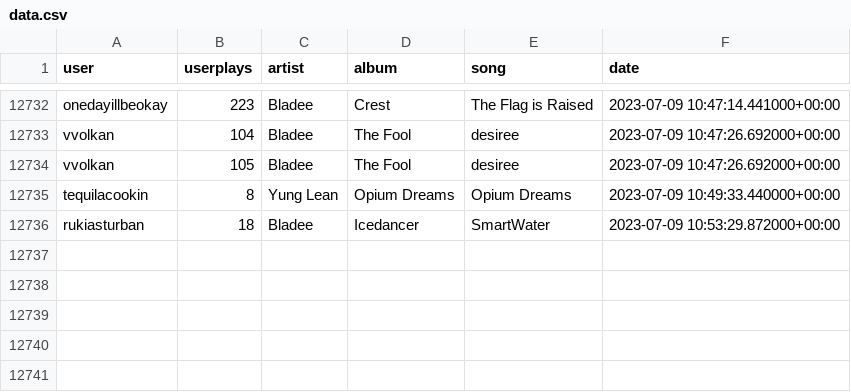
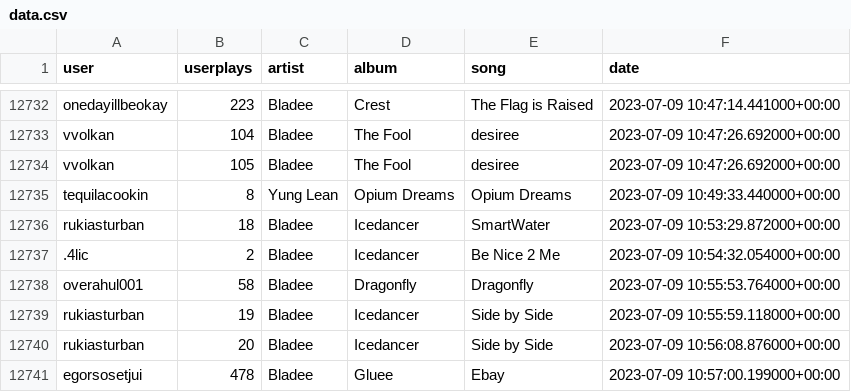
Before and after one commit to aryanvinci/data, a CSV file: data.csv, drawn as a sheet; only a part is shown, gaps mark what is left out; the diff names each change by its address in the sheet, - before the commit and + after, or states it on an @@ line.

Commit message:
update

```diff
--- a/data.csv
+++ b/data.csv
+row 12737: .4lic | 2 | Bladee | Icedancer | Be Nice 2 Me | 2023-07-09 10:54:32.054000+00:00
+row 12738: overahul001 | 58 | Bladee | Dragonfly | Dragonfly | 2023-07-09 10:55:53.764000+00:00
+row 12739: rukiasturban | 19 | Bladee | Icedancer | Side by Side | 2023-07-09 10:55:59.118000+00:00
+row 12740: rukiasturban | 20 | Bladee | Icedancer | Side by Side | 2023-07-09 10:56:08.876000+00:00
+row 12741: egorsosetjui | 478 | Bladee | Gluee | Ebay | 2023-07-09 10:57:00.199000+00:00
```
